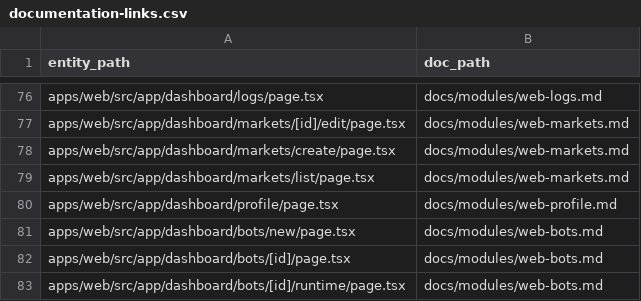
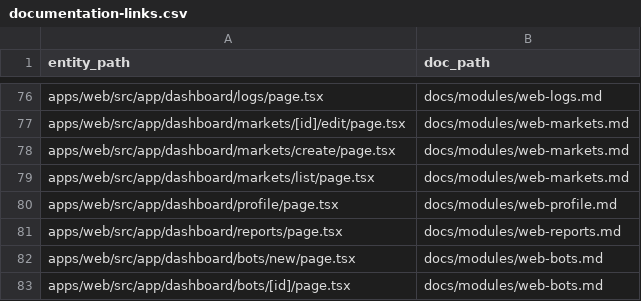
Before and after one commit to Wroblewski-Patryk/Soar, a CSV file: docs/architecture/relations/documentation-links.csv, drawn as a sheet; only a part is shown, gaps mark what is left out; the shorter side is filled out with more unchanged rows.

```diff
--- a/docs/architecture/relations/documentation-links.csv
+++ b/docs/architecture/relations/documentation-links.csv
@@ -80,2 +80,3 @@ apps/web/src/app/dashboard/markets/list/page.tsx,docs/modules/web-markets.md
 apps/web/src/app/dashboard/profile/page.tsx,docs/modules/web-profile.md
+apps/web/src/app/dashboard/reports/page.tsx,docs/modules/web-reports.md
 apps/web/src/app/dashboard/bots/new/page.tsx,docs/modules/web-bots.md
```
Also changed, not shown: docs/architecture/relations/priority-test-links.csv, 25 other files.
